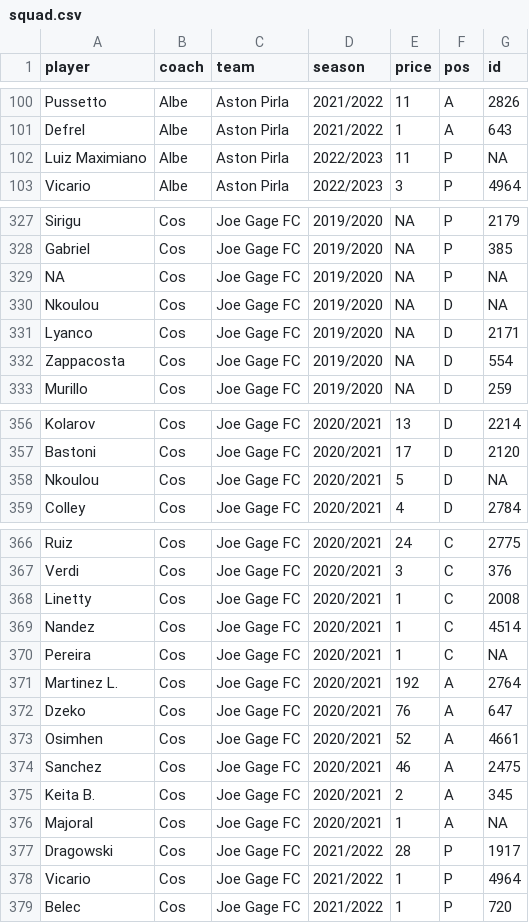
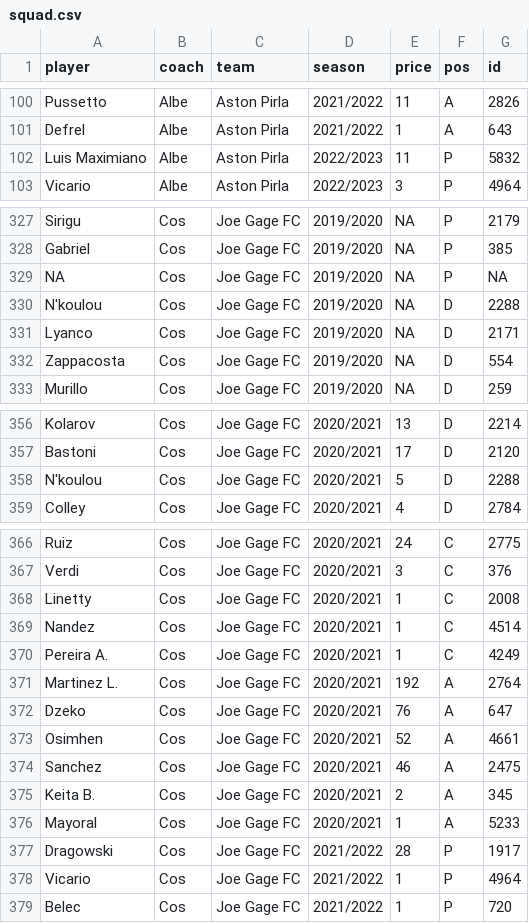
Before and after one commit to lucashrdi/fantastic, a CSV file: mru/csv/squad.csv, drawn as a sheet; only a part is shown, gaps mark what is left out; the diff covers the shown part only; the diff names each change by its address in the sheet, - before the commit and + after, or states it on an @@ line.

Commit message:
players fix

```diff
--- a/mru/csv/squad.csv
+++ b/mru/csv/squad.csv
-A102 (player): Luiz Maximiano
+A102 (player): Luis Maximiano
-G102 (id): NA
+G102 (id): 5832
-A330 (player): Nkoulou
+A330 (player): N'koulou
-G330 (id): NA
+G330 (id): 2288
-A358 (player): Nkoulou
+A358 (player): N'koulou
-G358 (id): NA
+G358 (id): 2288
-A370 (player): Pereira
+A370 (player): Pereira A.
-G370 (id): NA
+G370 (id): 4249
-A376 (player): Majoral
+A376 (player): Mayoral
-G376 (id): NA
+G376 (id): 5233
```
Also changed, not shown: 34 edited cells elsewhere in this file, mru/csv/players.csv, 2 other files.
